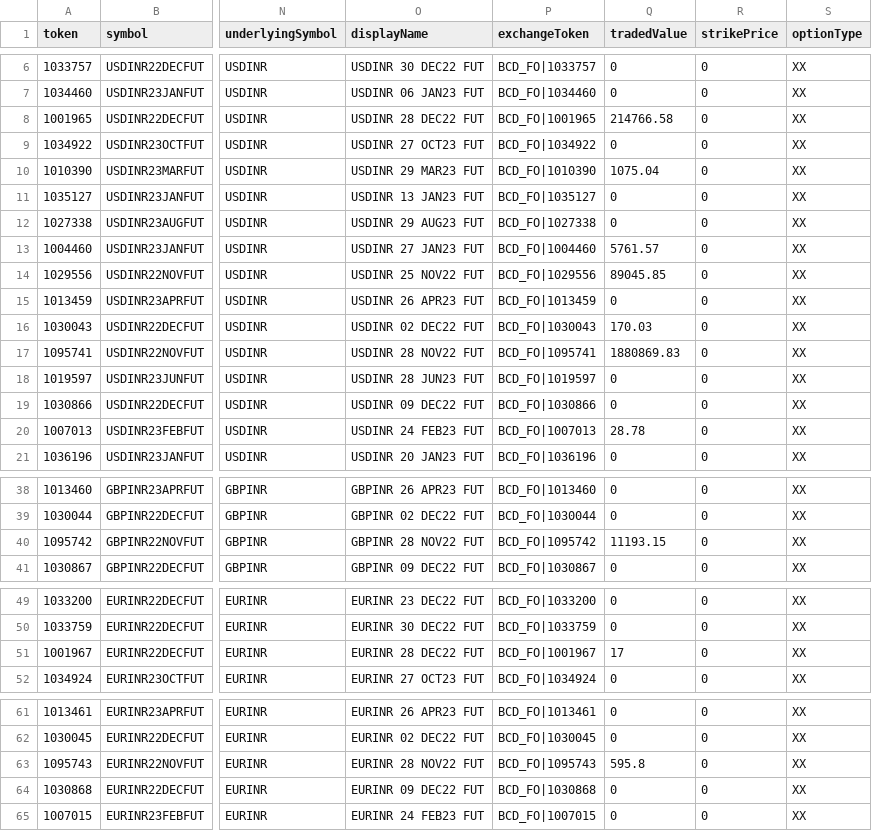
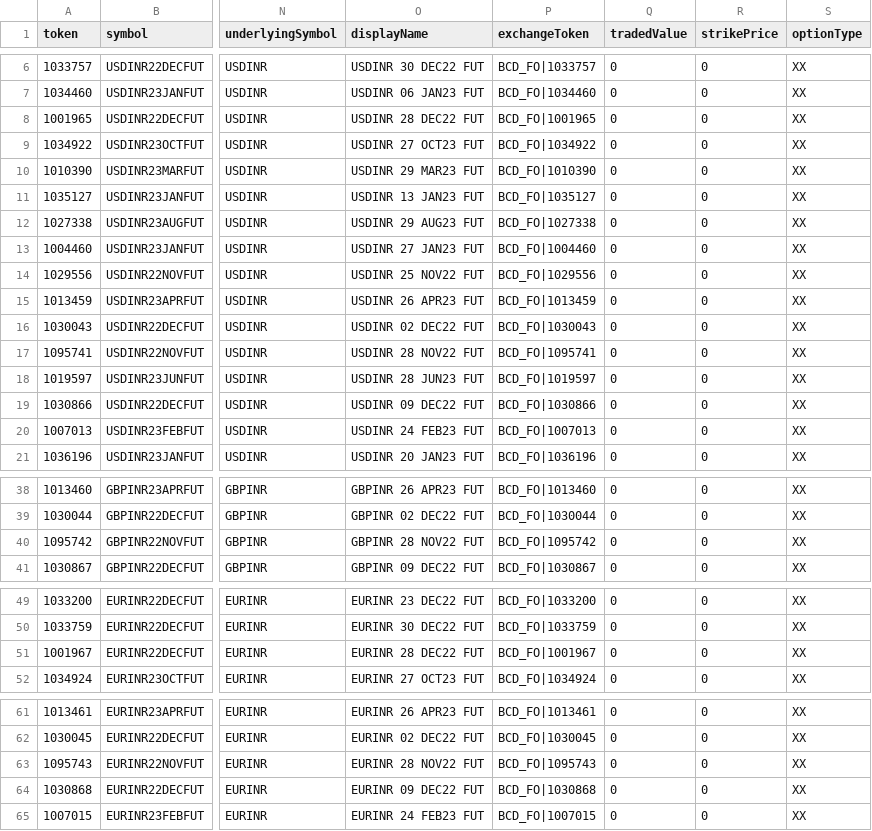
Before and after one commit to TechfaneTechnologies/upstox-master-contracts, a CSV file: csv/BCD.csv, drawn as a sheet; only a part is shown, gaps mark what is left out; the diff covers the shown part only; the diff names each change by its address in the sheet, - before the commit and + after, or states it on an @@ line.

```diff
--- a/csv/BCD.csv
+++ b/csv/BCD.csv
-Q8 (tradedValue): 214766.58
+Q8 (tradedValue): 0
-Q10 (tradedValue): 1075.04
+Q10 (tradedValue): 0
-Q13 (tradedValue): 5761.57
+Q13 (tradedValue): 0
-Q14 (tradedValue): 89045.85
+Q14 (tradedValue): 0
-Q16 (tradedValue): 170.03
+Q16 (tradedValue): 0
-Q17 (tradedValue): 1880869.83
+Q17 (tradedValue): 0
-Q20 (tradedValue): 28.78
+Q20 (tradedValue): 0
-Q40 (tradedValue): 11193.15
+Q40 (tradedValue): 0
-Q51 (tradedValue): 17
+Q51 (tradedValue): 0
-Q63 (tradedValue): 595.8
+Q63 (tradedValue): 0
```
Also changed, not shown: 1 edited cell elsewhere in this file, 7 other files.
